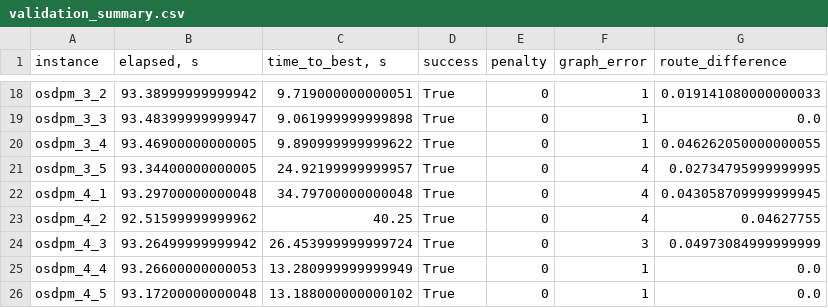
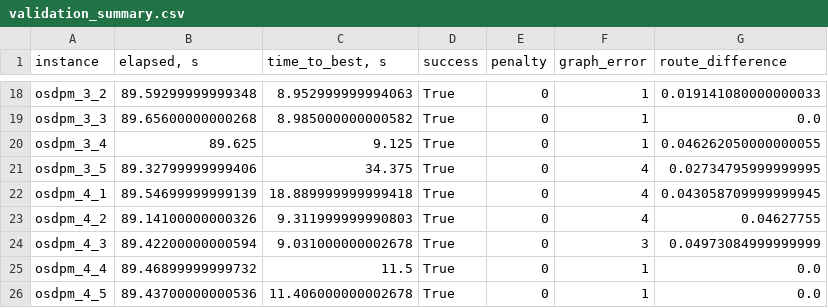
Before and after one commit to alukrogi/graph-optimization, a CSV file: out/validation_summary.csv, drawn as a sheet; only a part is shown, gaps mark what is left out; the diff covers the shown part only; the diff names each change by its address in the sheet, - before the commit and + after, or states it on an @@ line.

```diff
--- a/out/validation_summary.csv
+++ b/out/validation_summary.csv
-B18 (elapsed, s): 93.38999999999942
+B18 (elapsed, s): 89.59299999999348
-C18 (time_to_best, s): 9.719000000000051
+C18 (time_to_best, s): 8.952999999994063
-B19 (elapsed, s): 93.48399999999947
+B19 (elapsed, s): 89.65600000000268
-C19 (time_to_best, s): 9.061999999999898
+C19 (time_to_best, s): 8.985000000000582
-B20 (elapsed, s): 93.46900000000005
+B20 (elapsed, s): 89.625
-C20 (time_to_best, s): 9.890999999999622
+C20 (time_to_best, s): 9.125
-B21 (elapsed, s): 93.34400000000005
+B21 (elapsed, s): 89.32799999999406
-C21 (time_to_best, s): 24.92199999999957
+C21 (time_to_best, s): 34.375
-B22 (elapsed, s): 93.29700000000048
+B22 (elapsed, s): 89.54699999999139
-C22 (time_to_best, s): 34.79700000000048
+C22 (time_to_best, s): 18.889999999999418
-B23 (elapsed, s): 92.51599999999962
+B23 (elapsed, s): 89.14100000000326
-C23 (time_to_best, s): 40.25
+C23 (time_to_best, s): 9.311999999990803
-B24 (elapsed, s): 93.26499999999942
+B24 (elapsed, s): 89.42200000000594
-C24 (time_to_best, s): 26.453999999999724
+C24 (time_to_best, s): 9.031000000002678
-B25 (elapsed, s): 93.26600000000053
+B25 (elapsed, s): 89.46899999999732
-C25 (time_to_best, s): 13.280999999999949
+C25 (time_to_best, s): 11.5
-B26 (elapsed, s): 93.17200000000048
+B26 (elapsed, s): 89.43700000000536
-C26 (time_to_best, s): 13.188000000000102
+C26 (time_to_best, s): 11.406000000002678
```
Also changed, not shown: 32 edited cells elsewhere in this file, 46 other files.
